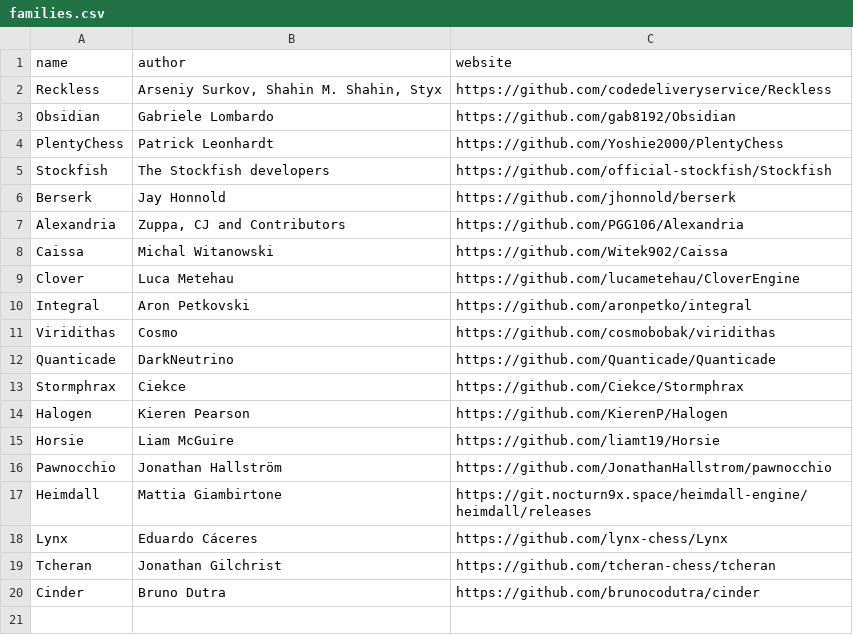
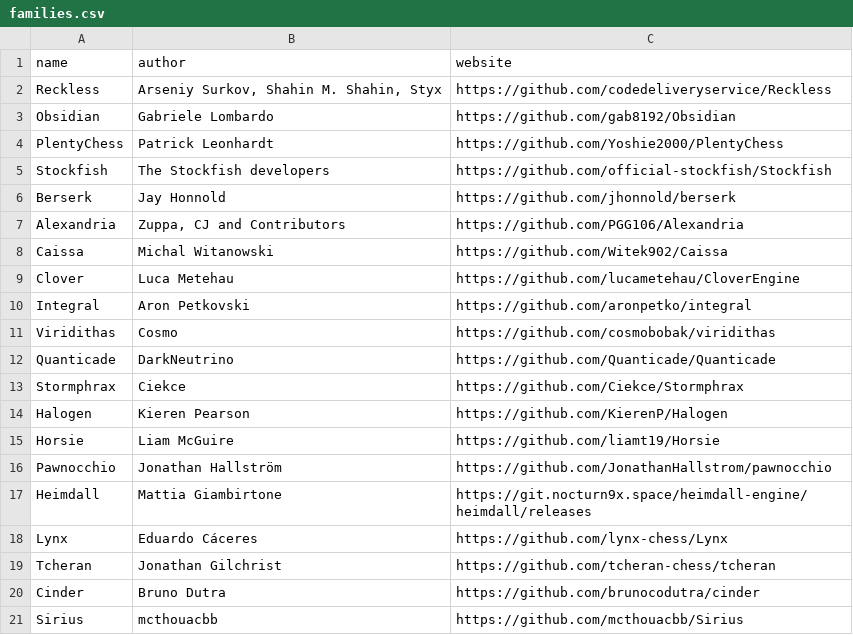
Before and after one commit to AndyGrant/open-rank, a CSV file: families.csv, drawn as a sheet; the diff names each change by its address in the sheet, - before the commit and + after, or states it on an @@ line.

```diff
--- a/families.csv
+++ b/families.csv
+row 21: Sirius | mcthouacbb | https://github.com/mcthouacbb/Sirius
```
Also changed, not shown: engines.csv, 3 other files.
